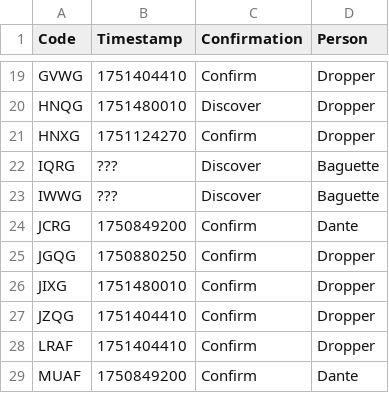
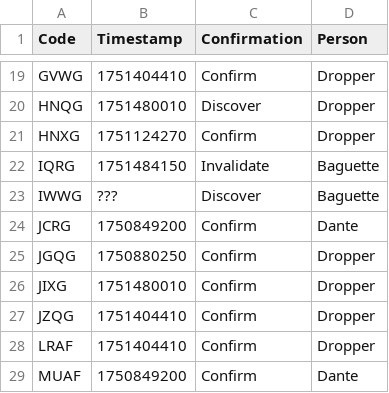
Before and after one commit to Sparxist/GlitchedLobbiesAU, a CSV file: current.csv, drawn as a sheet; only a part is shown, gaps mark what is left out.

Commit message:
Update current.csv

```diff
--- a/current.csv
+++ b/current.csv
@@ -21,3 +21,3 @@ HNQG,1751480010,Discover,Dropper
 HNXG,1751124270,Confirm,Dropper
-IQRG,???,Discover,Baguette
+IQRG,1751484150,Invalidate,Baguette
 IWWG,???,Discover,Baguette
```
